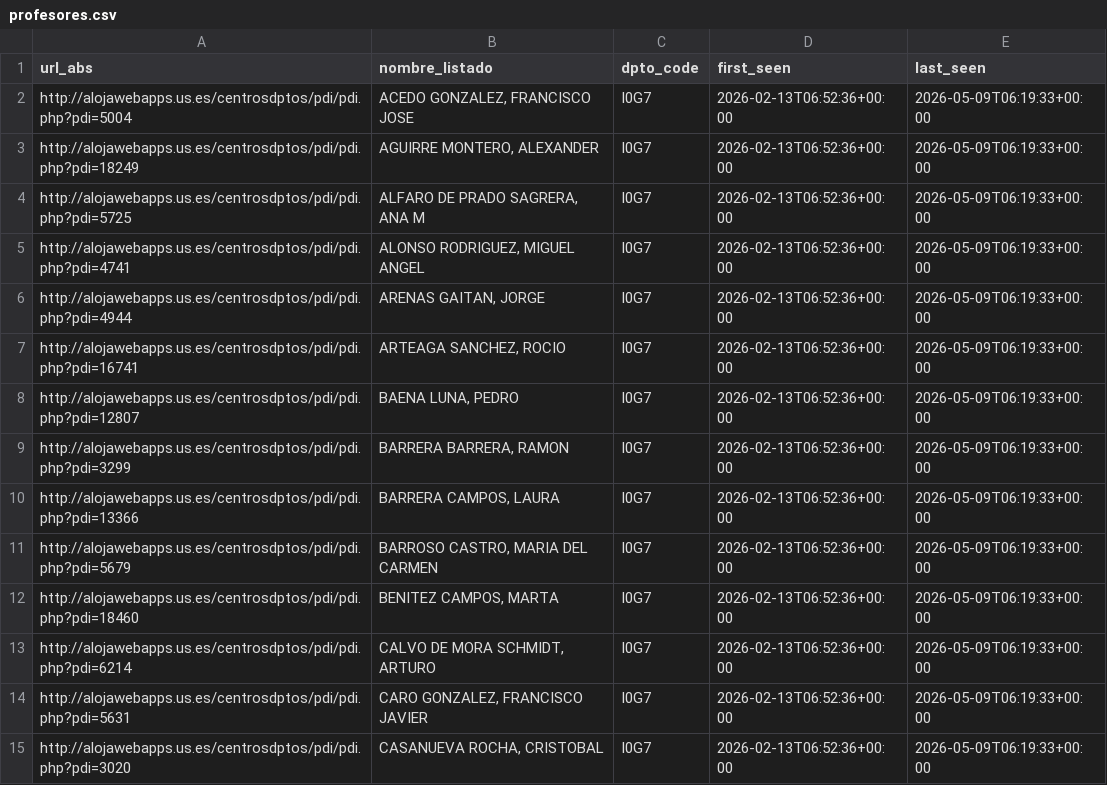
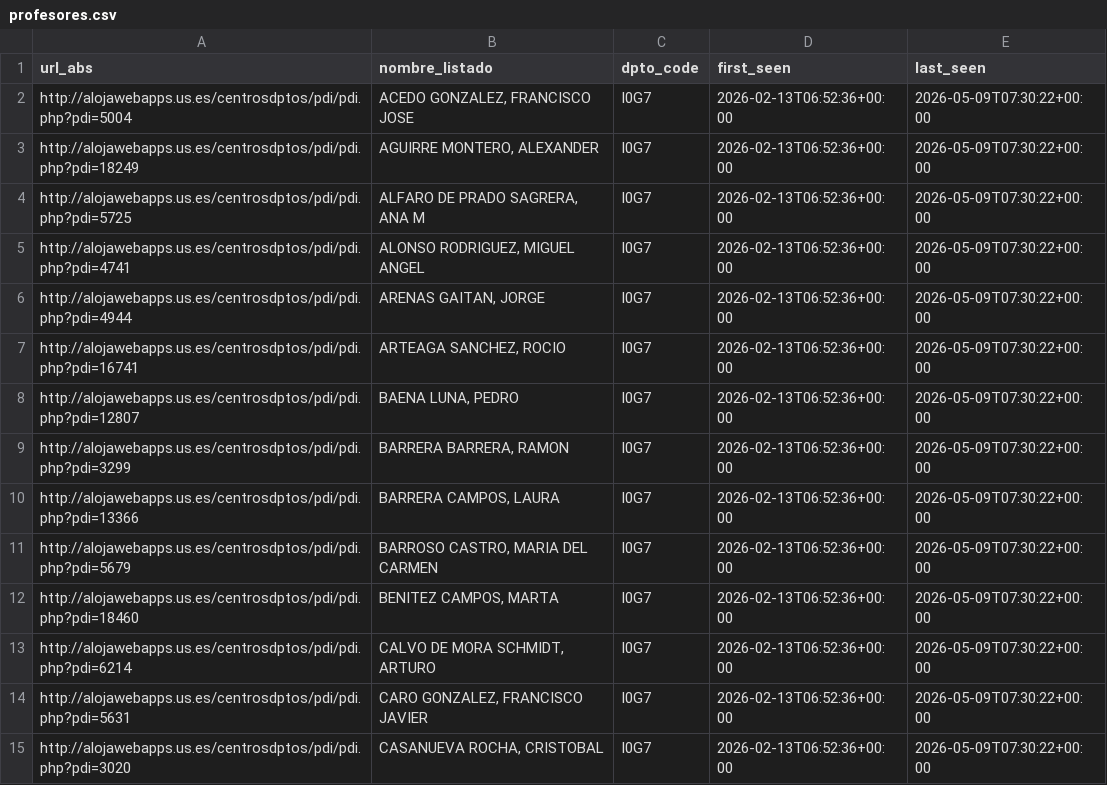
Before and after one commit to majesus/ademark, a CSV file: out/profesores.csv, drawn as a sheet; only a part is shown; the diff covers the shown part only.

```diff
--- a/out/profesores.csv
+++ b/out/profesores.csv
@@ -1,15 +1,15 @@
 url_abs,nombre_listado,dpto_code,first_seen,last_seen
-http://alojawebapps.us.es/centrosdptos/pdi/pdi.php?pdi=5004,"ACEDO GONZALEZ, FRANCISCO JOSE",I0G7,2026-02-13T06:52:36+00:00,2026-05-09T06:19:33+00:00
-http://alojawebapps.us.es/centrosdptos/pdi/pdi.php?pdi=18249,"AGUIRRE MONTERO, ALEXANDER",I0G7,2026-02-13T06:52:36+00:00,2026-05-09T06:19:33+00:00
-http://alojawebapps.us.es/centrosdptos/pdi/pdi.php?pdi=5725,"ALFARO DE PRADO SAGRERA, ANA M",I0G7,2026-02-13T06:52:36+00:00,2026-05-09T06:19:33+00:00
-http://alojawebapps.us.es/centrosdptos/pdi/pdi.php?pdi=4741,"ALONSO RODRIGUEZ, MIGUEL ANGEL",I0G7,2026-02-13T06:52:36+00:00,2026-05-09T06:19:33+00:00
-http://alojawebapps.us.es/centrosdptos/pdi/pdi.php?pdi=4944,"ARENAS GAITAN, JORGE",I0G7,2026-02-13T06:52:36+00:00,2026-05-09T06:19:33+00:00
-http://alojawebapps.us.es/centrosdptos/pdi/pdi.php?pdi=16741,"ARTEAGA SANCHEZ, ROCIO",I0G7,2026-02-13T06:52:36+00:00,2026-05-09T06:19:33+00:00
-http://alojawebapps.us.es/centrosdptos/pdi/pdi.php?pdi=12807,"BAENA LUNA, PEDRO",I0G7,2026-02-13T06:52:36+00:00,2026-05-09T06:19:33+00:00
-http://alojawebapps.us.es/centrosdptos/pdi/pdi.php?pdi=3299,"BARRERA BARRERA, RAMON",I0G7,2026-02-13T06:52:36+00:00,2026-05-09T06:19:33+00:00
-http://alojawebapps.us.es/centrosdptos/pdi/pdi.php?pdi=13366,"BARRERA CAMPOS, LAURA",I0G7,2026-02-13T06:52:36+00:00,2026-05-09T06:19:33+00:00
-http://alojawebapps.us.es/centrosdptos/pdi/pdi.php?pdi=5679,"BARROSO CASTRO, MARIA DEL CARMEN",I0G7,2026-02-13T06:52:36+00:00,2026-05-09T06:19:33+00:00
-http://alojawebapps.us.es/centrosdptos/pdi/pdi.php?pdi=18460,"BENITEZ CAMPOS, MARTA",I0G7,2026-02-13T06:52:36+00:00,2026-05-09T06:19:33+00:00
-http://alojawebapps.us.es/centrosdptos/pdi/pdi.php?pdi=6214,"CALVO DE MORA SCHMIDT, ARTURO",I0G7,2026-02-13T06:52:36+00:00,2026-05-09T06:19:33+00:00
-http://alojawebapps.us.es/centrosdptos/pdi/pdi.php?pdi=5631,"CARO GONZALEZ, FRANCISCO JAVIER",I0G7,2026-02-13T06:52:36+00:00,2026-05-09T06:19:33+00:00
-http://alojawebapps.us.es/centrosdptos/pdi/pdi.php?pdi=3020,"CASANUEVA ROCHA, CRISTOBAL",I0G7,2026-02-13T06:52:36+00:00,2026-05-09T06:19:33+00:00
+http://alojawebapps.us.es/centrosdptos/pdi/pdi.php?pdi=5004,"ACEDO GONZALEZ, FRANCISCO JOSE",I0G7,2026-02-13T06:52:36+00:00,2026-05-09T07:30:22+00:00
+http://alojawebapps.us.es/centrosdptos/pdi/pdi.php?pdi=18249,"AGUIRRE MONTERO, ALEXANDER",I0G7,2026-02-13T06:52:36+00:00,2026-05-09T07:30:22+00:00
+http://alojawebapps.us.es/centrosdptos/pdi/pdi.php?pdi=5725,"ALFARO DE PRADO SAGRERA, ANA M",I0G7,2026-02-13T06:52:36+00:00,2026-05-09T07:30:22+00:00
+http://alojawebapps.us.es/centrosdptos/pdi/pdi.php?pdi=4741,"ALONSO RODRIGUEZ, MIGUEL ANGEL",I0G7,2026-02-13T06:52:36+00:00,2026-05-09T07:30:22+00:00
+http://alojawebapps.us.es/centrosdptos/pdi/pdi.php?pdi=4944,"ARENAS GAITAN, JORGE",I0G7,2026-02-13T06:52:36+00:00,2026-05-09T07:30:22+00:00
+http://alojawebapps.us.es/centrosdptos/pdi/pdi.php?pdi=16741,"ARTEAGA SANCHEZ, ROCIO",I0G7,2026-02-13T06:52:36+00:00,2026-05-09T07:30:22+00:00
+http://alojawebapps.us.es/centrosdptos/pdi/pdi.php?pdi=12807,"BAENA LUNA, PEDRO",I0G7,2026-02-13T06:52:36+00:00,2026-05-09T07:30:22+00:00
+http://alojawebapps.us.es/centrosdptos/pdi/pdi.php?pdi=3299,"BARRERA BARRERA, RAMON",I0G7,2026-02-13T06:52:36+00:00,2026-05-09T07:30:22+00:00
+http://alojawebapps.us.es/centrosdptos/pdi/pdi.php?pdi=13366,"BARRERA CAMPOS, LAURA",I0G7,2026-02-13T06:52:36+00:00,2026-05-09T07:30:22+00:00
+http://alojawebapps.us.es/centrosdptos/pdi/pdi.php?pdi=5679,"BARROSO CASTRO, MARIA DEL CARMEN",I0G7,2026-02-13T06:52:36+00:00,2026-05-09T07:30:22+00:00
+http://alojawebapps.us.es/centrosdptos/pdi/pdi.php?pdi=18460,"BENITEZ CAMPOS, MARTA",I0G7,2026-02-13T06:52:36+00:00,2026-05-09T07:30:22+00:00
+http://alojawebapps.us.es/centrosdptos/pdi/pdi.php?pdi=6214,"CALVO DE MORA SCHMIDT, ARTURO",I0G7,2026-02-13T06:52:36+00:00,2026-05-09T07:30:22+00:00
+http://alojawebapps.us.es/centrosdptos/pdi/pdi.php?pdi=5631,"CARO GONZALEZ, FRANCISCO JAVIER",I0G7,2026-02-13T06:52:36+00:00,2026-05-09T07:30:22+00:00
+http://alojawebapps.us.es/centrosdptos/pdi/pdi.php?pdi=3020,"CASANUEVA ROCHA, CRISTOBAL",I0G7,2026-02-13T06:52:36+00:00,2026-05-09T07:30:22+00:00
```
Also changed, not shown: 103 edited cells elsewhere in this file, out/investigadores.csv, out/profesores_asignaturas.csv, 4 other files.
